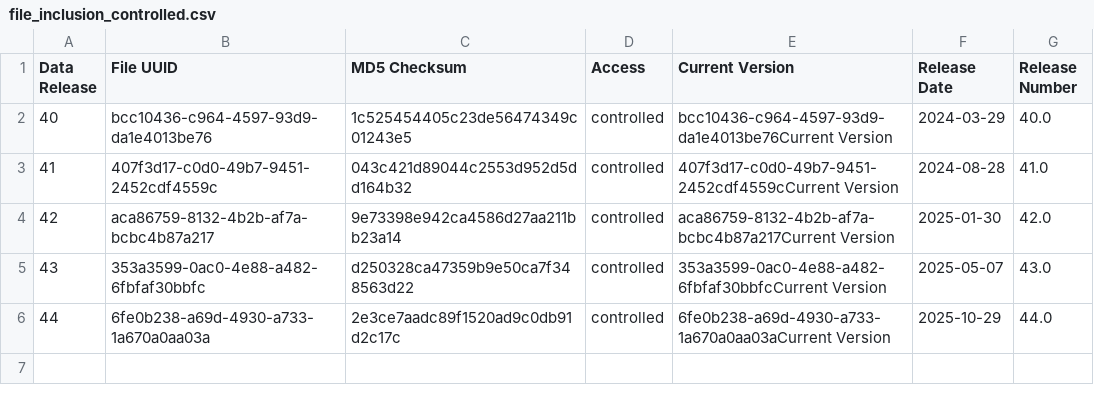
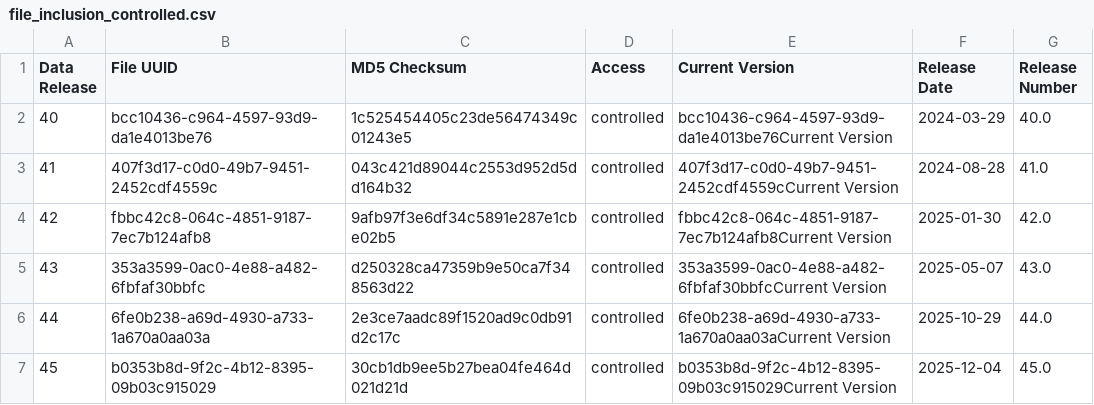
Before and after one commit to NCI-GDC/gdc-frontend-framework, a CSV file: holmes-py/resources/data_release/file_inclusion_controlled.csv, drawn as a sheet.

```diff
--- a/holmes-py/resources/data_release/file_inclusion_controlled.csv
+++ b/holmes-py/resources/data_release/file_inclusion_controlled.csv
@@ -3,4 +3,5 @@ Data Release,File UUID,MD5 Checksum,Access,Current Version,Release Date,Release
 41,407f3d17-c0d0-49b7-9451-2452cdf4559c,043c421d89044c2553d952d5dd164b32,controlled,407f3d17-c0d0-49b7-9451-2452cdf4559cCurrent Version,2024-08-28,41.0
-42,aca86759-8132-4b2b-af7a-bcbc4b87a217,9e73398e942ca4586d27aa211bb23a14,controlled,aca86759-8132-4b2b-af7a-bcbc4b87a217Current Version,2025-01-30,42.0
+42,fbbc42c8-064c-4851-9187-7ec7b124afb8,9afb97f3e6df34c5891e287e1cbe02b5,controlled,fbbc42c8-064c-4851-9187-7ec7b124afb8Current Version,2025-01-30,42.0
 43,353a3599-0ac0-4e88-a482-6fbfaf30bbfc,d250328ca47359b9e50ca7f348563d22,controlled,353a3599-0ac0-4e88-a482-6fbfaf30bbfcCurrent Version,2025-05-07,43.0
 44,6fe0b238-a69d-4930-a733-1a670a0aa03a,2e3ce7aadc89f1520ad9c0db91d2c17c,controlled,6fe0b238-a69d-4930-a733-1a670a0aa03aCurrent Version,2025-10-29,44.0
+45,b0353b8d-9f2c-4b12-8395-09b03c915029,30cb1db9ee5b27bea04fe464d021d21d,controlled,b0353b8d-9f2c-4b12-8395-09b03c915029Current Version,2025-12-04,45.0
```
Also changed, not shown: holmes-py/resources/data_release/annotation_inclusion.csv, holmes-py/resources/data_release/case_inclusion.csv, 13 other files.
